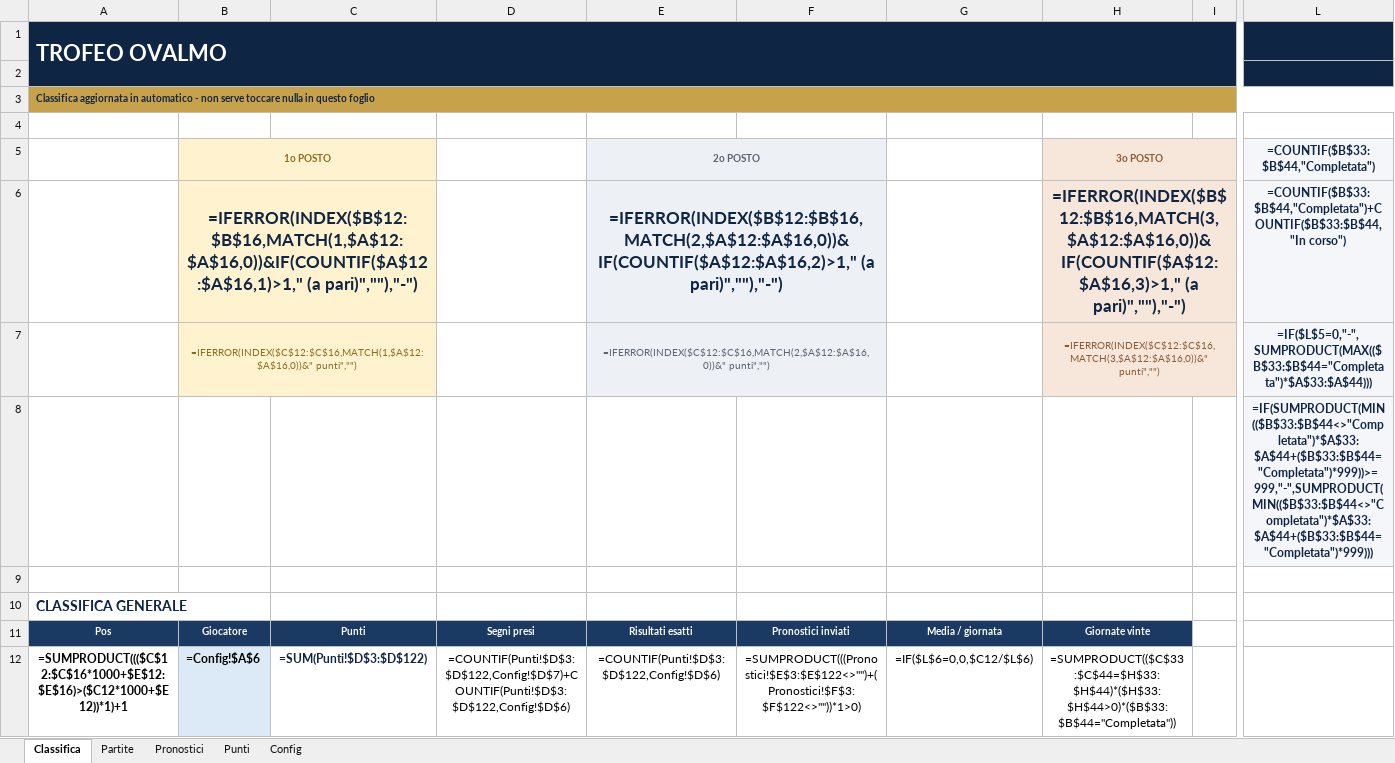
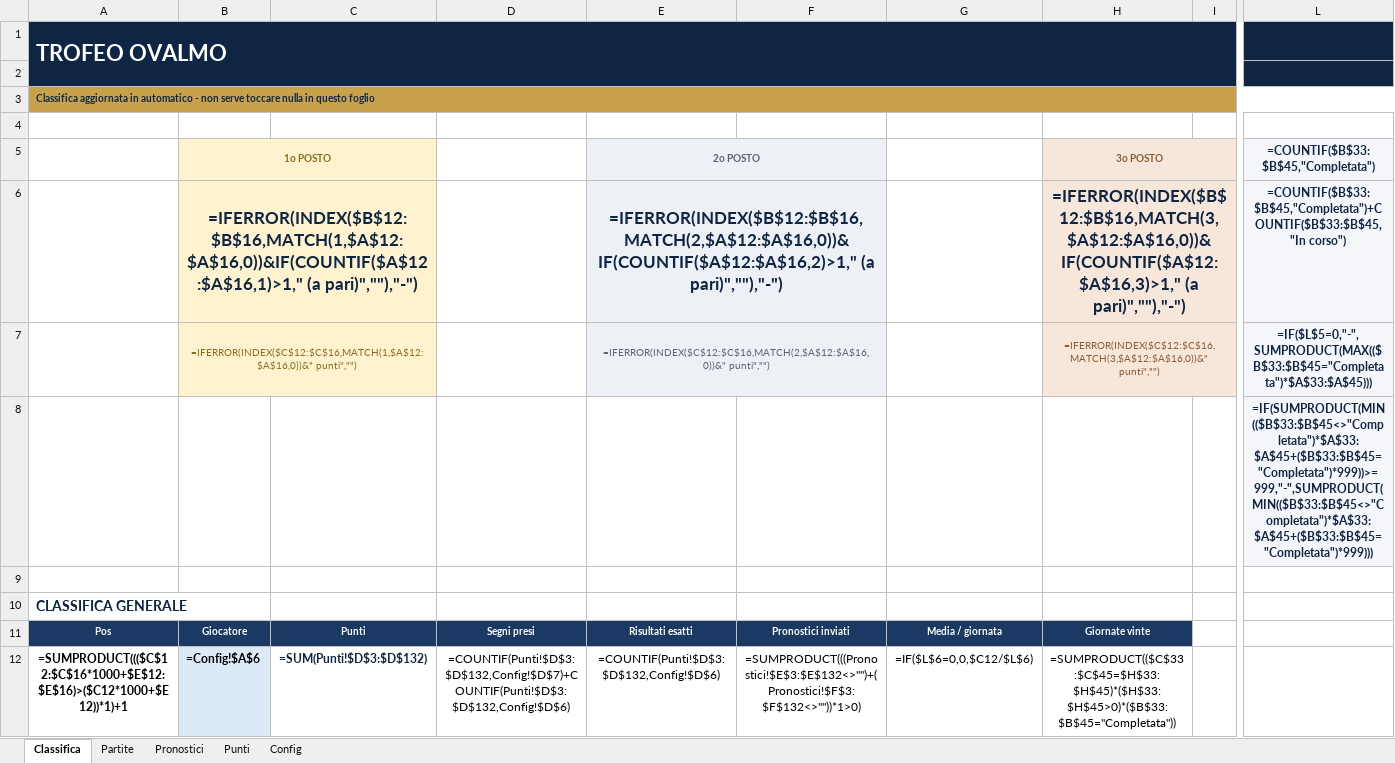
Before and after one commit to FedericoCimatti/ovalmo, an Excel workbook: docs/Trofeo_Ovalmo.xlsx, sheet Classifica, drawn as a sheet; only a part is shown, gaps mark what is left out; values as stored, in another font and other column widths than the file's, no borders; formulas without a stored value are shown as written; charts and pictures and conditional formats not drawn; the diff covers the shown part only; the diff names each change by its address in the sheet, - before the commit and + after, or states it on an @@ line.

```diff
--- a/docs/Trofeo_Ovalmo.xlsx (sheet Classifica)
+++ b/docs/Trofeo_Ovalmo.xlsx (sheet Classifica)
-L5: =COUNTIF($B$33:$B$44,"Completata")
+L5: =COUNTIF($B$33:$B$45,"Completata")
-L6: =COUNTIF($B$33:$B$44,"Completata")+COUNTIF($B$33:$B$44,"In corso")
+L6: =COUNTIF($B$33:$B$45,"Completata")+COUNTIF($B$33:$B$45,"In corso")
-L7: =IF($L$5=0,"-",SUMPRODUCT(MAX(($B$33:$B$44="Completata")*$A$33:$A$44)))
+L7: =IF($L$5=0,"-",SUMPRODUCT(MAX(($B$33:$B$45="Completata")*$A$33:$A$45)))
-L8: =IF(SUMPRODUCT(MIN(($B$33:$B$44<>"Completata")*$A$33:$A$44+($B$33:$B$44="Completata")*999))>=999,"-",SUMPRODUCT(MIN(($B$33:$B$44<>"Completata")*$A$33:$A$44+($B$33:$B$44="Completata")*999)))
+L8: =IF(SUMPRODUCT(MIN(($B$33:$B$45<>"Completata")*$A$33:$A$45+($B$33:$B$45="Completata")*999))>=999,"-",SUMPRODUCT(MIN(($B$33:$B$45<>"Completata")*$A$33:$A$45+($B$33:$B$45="Completata")*999)))
-C12: =SUM(Punti!$D$3:$D$122)
+C12: =SUM(Punti!$D$3:$D$132)
-D12: =COUNTIF(Punti!$D$3:$D$122,Config!$D$7)+COUNTIF(Punti!$D$3:$D$122,Config!$D$6)
+D12: =COUNTIF(Punti!$D$3:$D$132,Config!$D$7)+COUNTIF(Punti!$D$3:$D$132,Config!$D$6)
-E12: =COUNTIF(Punti!$D$3:$D$122,Config!$D$6)
+E12: =COUNTIF(Punti!$D$3:$D$132,Config!$D$6)
-F12: =SUMPRODUCT(((Pronostici!$E$3:$E$122<>"")+(Pronostici!$F$3:$F$122<>""))*1>0)
+F12: =SUMPRODUCT(((Pronostici!$E$3:$E$132<>"")+(Pronostici!$F$3:$F$132<>""))*1>0)
-H12: =SUMPRODUCT(($C$33:$C$44=$H$33:$H$44)*($H$33:$H$44>0)*($B$33:$B$44="Completata"))
+H12: =SUMPRODUCT(($C$33:$C$45=$H$33:$H$45)*($H$33:$H$45>0)*($B$33:$B$45="Completata"))
```
Also changed, not shown: 1 added row and 117 edited cells elsewhere in this sheet, sheet Punti, sheet Partite, sheet Pronostici, charts or pictures, 3 other files.
